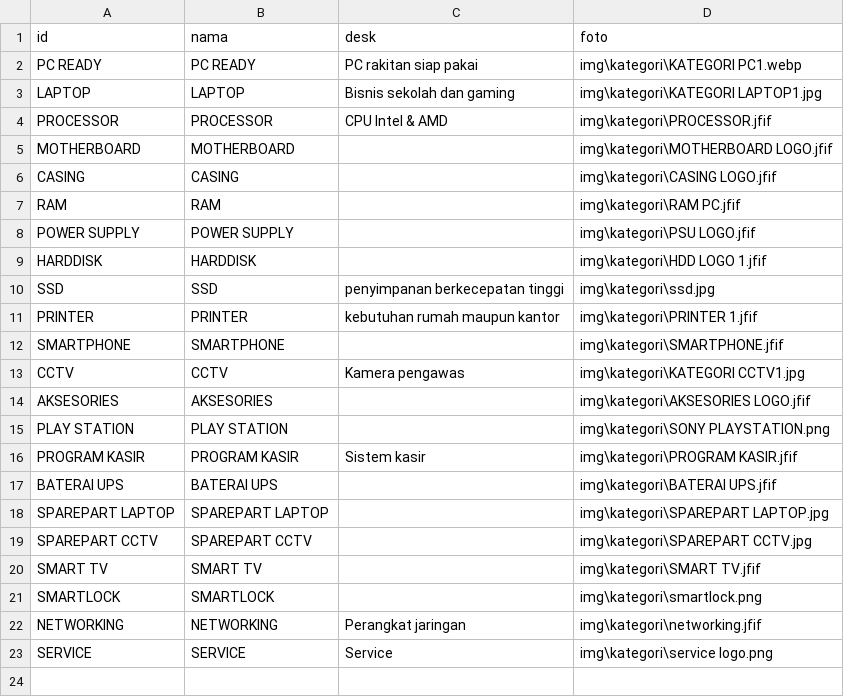
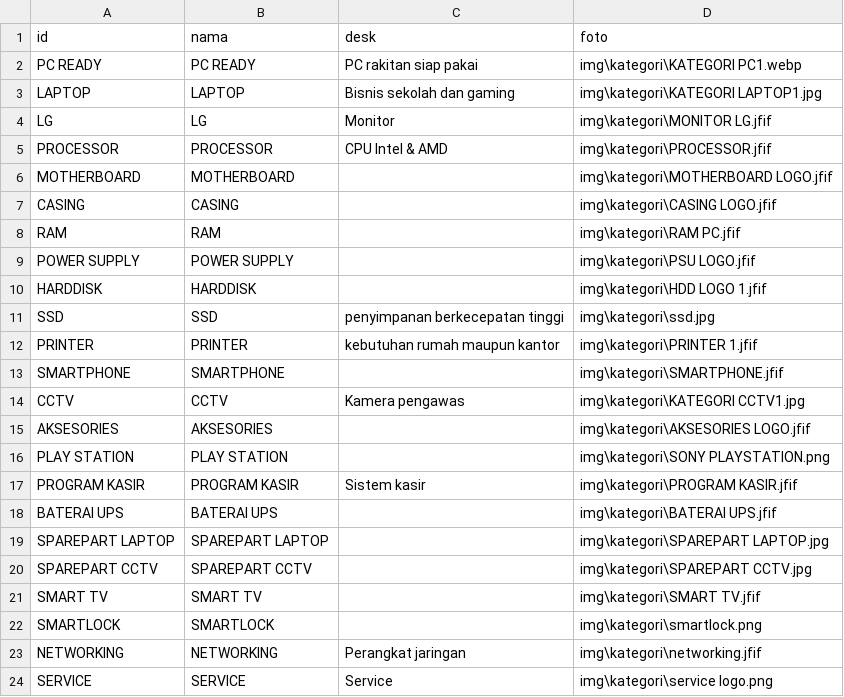
Before and after one commit to fendyfreelancestore/fendyfreelancestore, a CSV file: kategori.csv, drawn as a sheet; the diff names each change by its address in the sheet, - before the commit and + after, or states it on an @@ line.

```diff
--- a/kategori.csv
+++ b/kategori.csv
+row 4: LG | LG | Monitor | img\kategori\MONITOR LG.jfif
```
Also changed, not shown: brand.csv, produk.csv.
